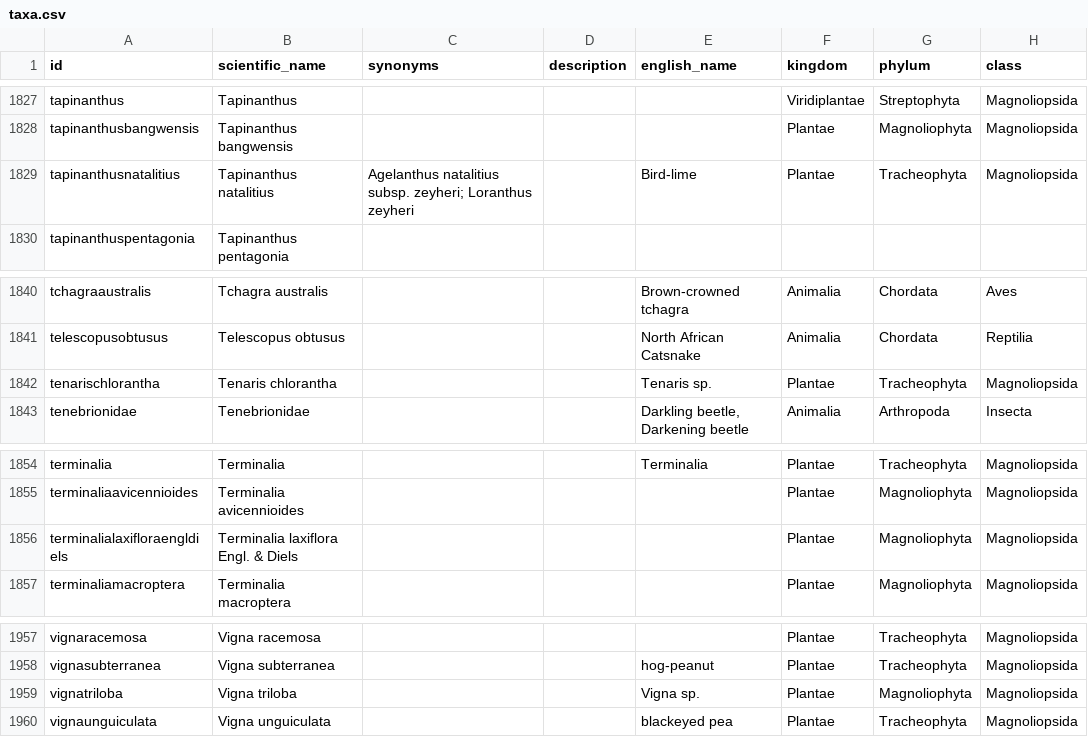
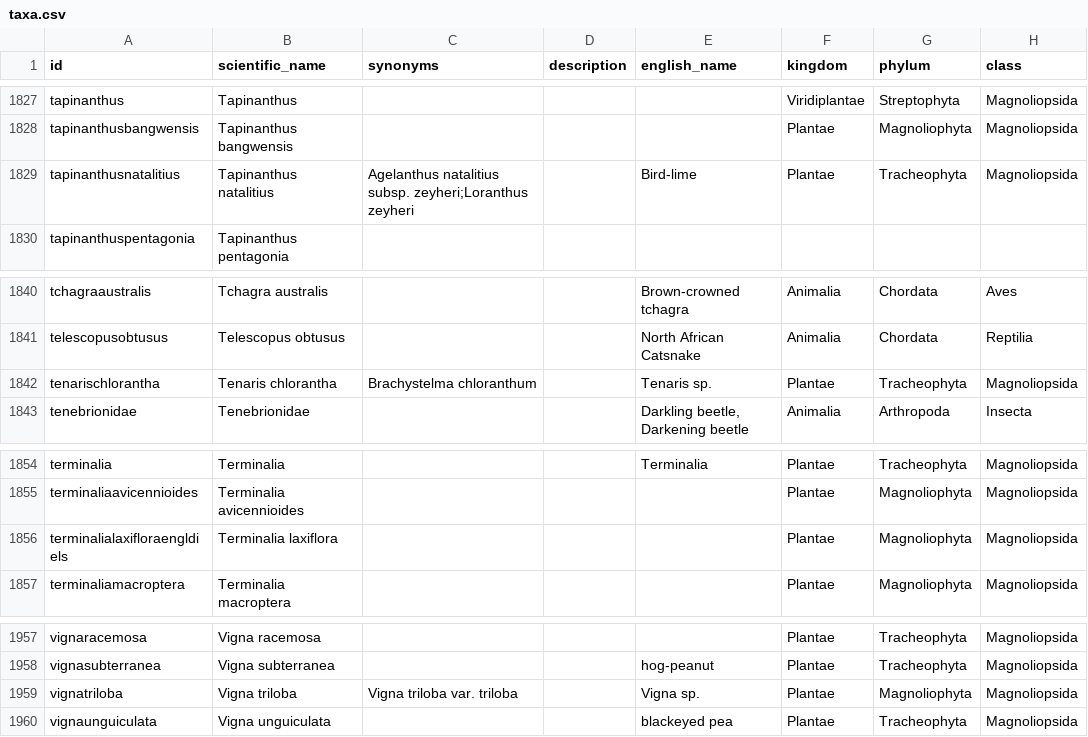
Before and after one commit to tsammalex/tsammalex, a CSV file: tsammalexdata/data/taxa.csv, drawn as a sheet; only a part is shown, gaps mark what is left out; the diff covers the shown part only; the diff names each change by its address in the sheet, - before the commit and + after, or states it on an @@ line.

Commit message:
synonyms added, species names edited

```diff
--- a/tsammalexdata/data/taxa.csv
+++ b/tsammalexdata/data/taxa.csv
-C1829 (synonyms): …natalitius subsp. zeyheri; Loranthus zeyheri
+C1829 (synonyms): …natalitius subsp. zeyheri;Loranthus zeyheri
-C1842 (synonyms): (empty)
+C1842 (synonyms): Brachystelma chloranthum
-B1856 (scientific_name): Terminalia laxiflora Engl. & Diels
+B1856 (scientific_name): Terminalia laxiflora
-C1959 (synonyms): (empty)
+C1959 (synonyms): Vigna triloba var. triloba
```
Also changed, not shown: 8 edited cells elsewhere in this file.
